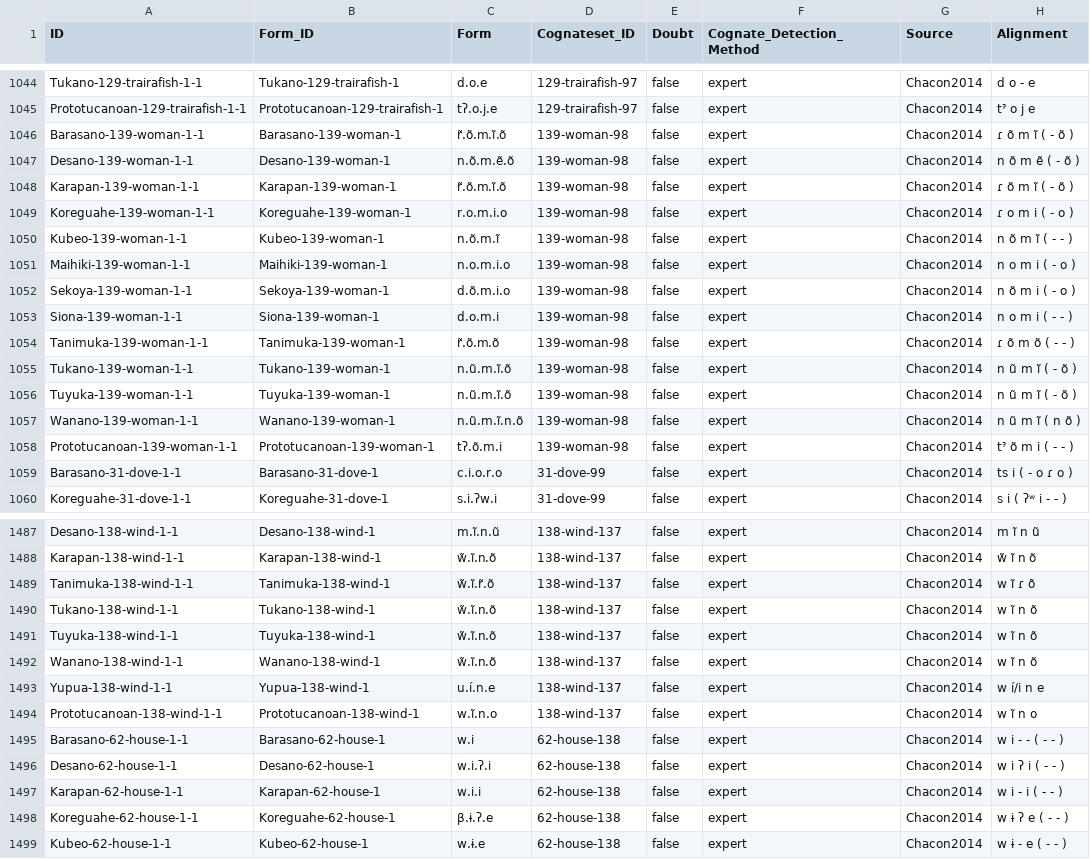
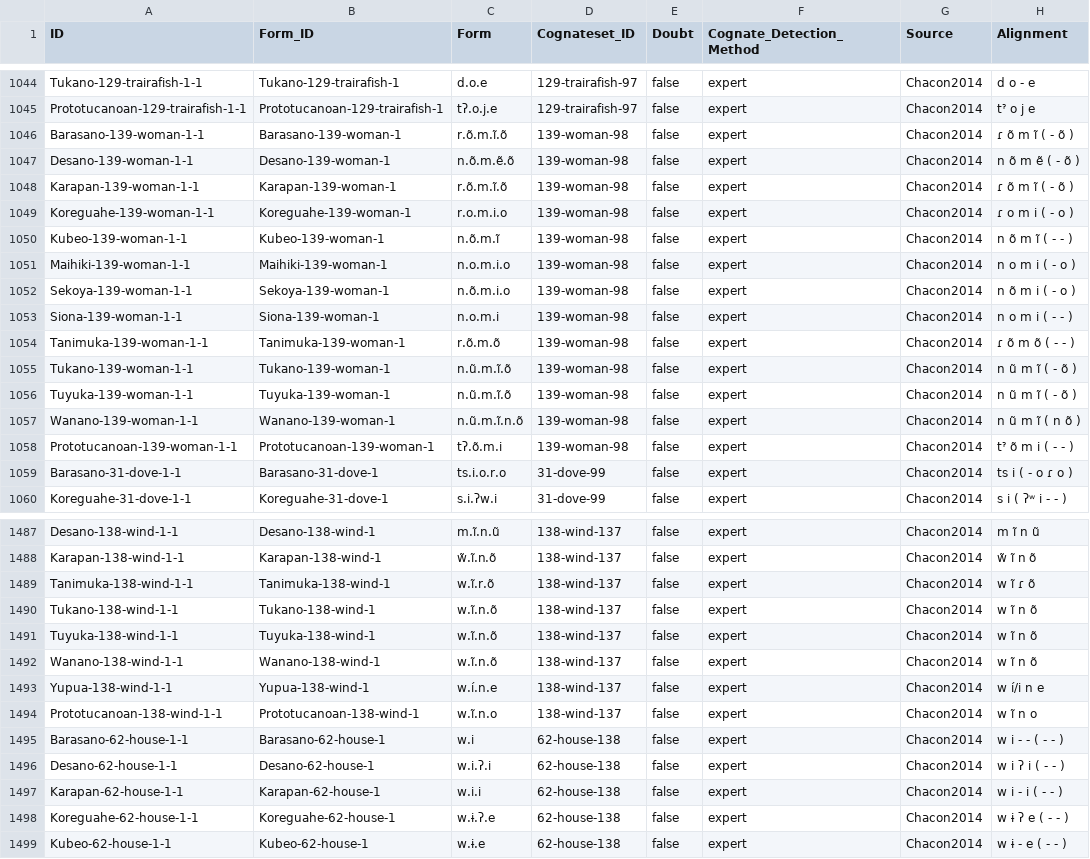
Before and after one commit to lexibank/chacontukanoan, a CSV file: cldf/cognates.csv, drawn as a sheet; only a part is shown, gaps mark what is left out; the diff covers the shown part only; the diff names each change by its address in the sheet, - before the commit and + after, or states it on an @@ line.

```diff
--- a/cldf/cognates.csv
+++ b/cldf/cognates.csv
-C1046 (Form): r̃.õ.m.ĩ.õ
+C1046 (Form): r.õ.m.ĩ.õ
-C1048 (Form): r̃.õ.m.ĩ.õ
+C1048 (Form): r.õ.m.ĩ.õ
-C1052 (Form): d.õ.m.i.o
+C1052 (Form): n.õ.m.i.o
-C1053 (Form): d.o.m.i
+C1053 (Form): n.o.m.i
-C1054 (Form): r̃.õ.m.õ
+C1054 (Form): r.õ.m.õ
-C1059 (Form): c.i.o.r.o
+C1059 (Form): ts.i.o.r.o
-C1489 (Form): w̃.ĩ.r̃.õ
+C1489 (Form): w.ĩ.r.õ
-C1490:C1492 (Form): w̃.ĩ.n.õ
+C1490:C1492 (Form): w.ĩ.n.õ
-C1493 (Form): u.í.n.e
+C1493 (Form): w.í.n.e
-C1498 (Form): β.ɨ.ʔ.e
+C1498 (Form): w.ɨ.ʔ.e
```
Also changed, not shown: 142 edited cells elsewhere in this file, cldf/forms.csv, etc/orthography.tsv, 6 other files.
